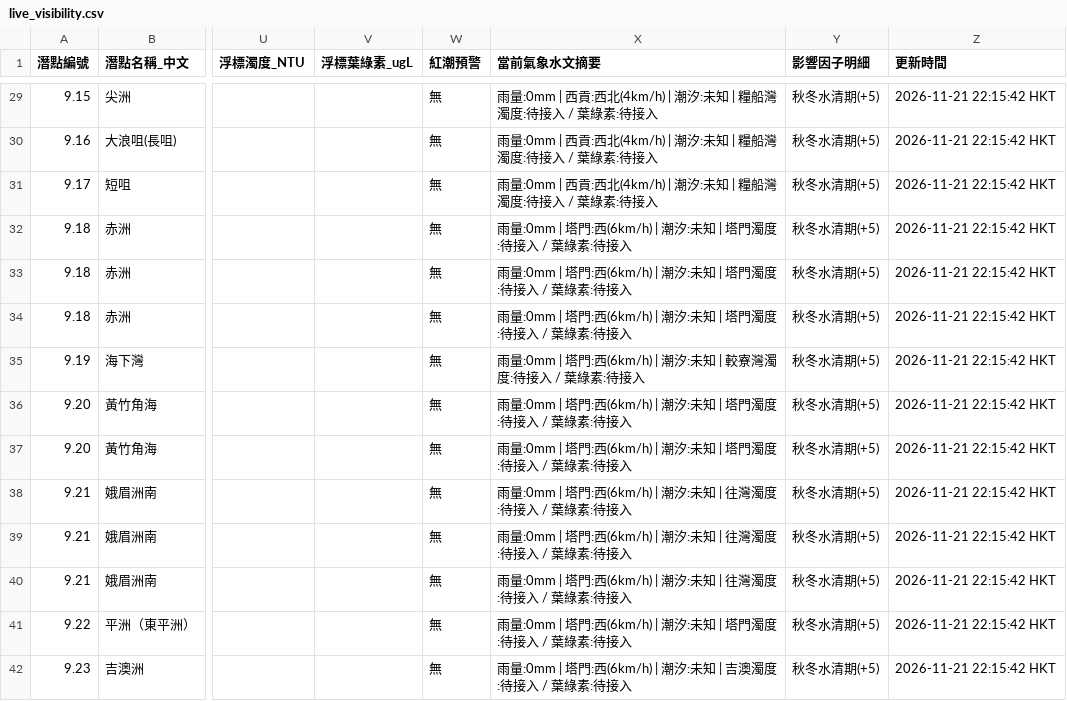
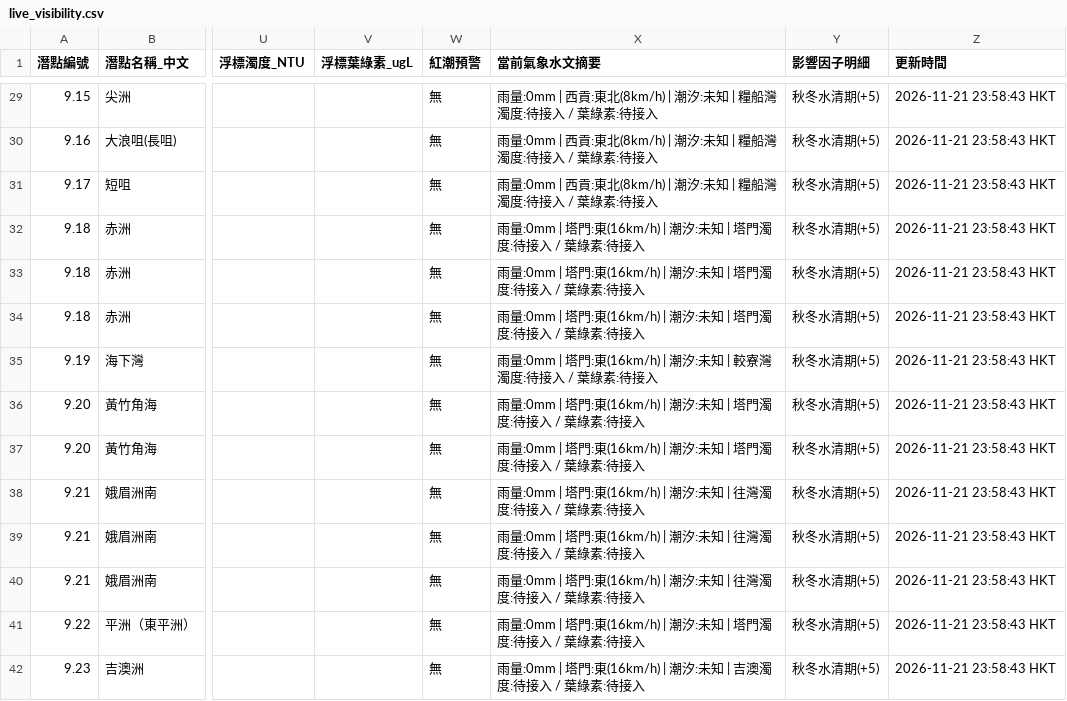
Before and after one commit to chanswc-sys/hk-56-divesites-live, a CSV file: live_visibility.csv, drawn as a sheet; only a part is shown, gaps mark what is left out; the diff covers the shown part only; the diff names each change by its address in the sheet, - before the commit and + after, or states it on an @@ line.

```diff
--- a/live_visibility.csv
+++ b/live_visibility.csv
-X29:X31 (當前氣象水文摘要): …| 西貢:西北(4km/h) | 潮汐:…
+X29:X31 (當前氣象水文摘要): …| 西貢:東北(8km/h) | 潮汐:…
-Z29:Z42 (更新時間): 2026-11-21 22:15:42 HKT
+Z29:Z42 (更新時間): 2026-11-21 23:58:43 HKT
-X32:X34 (當前氣象水文摘要): …| 塔門:西(6km/h) | 潮汐:…
+X32:X34 (當前氣象水文摘要): …| 塔門:東(16km/h) | 潮汐:…
-X35 (當前氣象水文摘要): …| 塔門:西(6km/h) | 潮汐:…
+X35 (當前氣象水文摘要): …| 塔門:東(16km/h) | 潮汐:…
-X36:X37 (當前氣象水文摘要): …| 塔門:西(6km/h) | 潮汐:…
+X36:X37 (當前氣象水文摘要): …| 塔門:東(16km/h) | 潮汐:…
-X38:X40 (當前氣象水文摘要): …| 塔門:西(6km/h) | 潮汐:…
+X38:X40 (當前氣象水文摘要): …| 塔門:東(16km/h) | 潮汐:…
-X41 (當前氣象水文摘要): …| 塔門:西(6km/h) | 潮汐:…
+X41 (當前氣象水文摘要): …| 塔門:東(16km/h) | 潮汐:…
-X42 (當前氣象水文摘要): …| 塔門:西(6km/h) | 潮汐:…
+X42 (當前氣象水文摘要): …| 塔門:東(16km/h) | 潮汐:…
```
Also changed, not shown: 93 edited cells elsewhere in this file, 1 other file.
